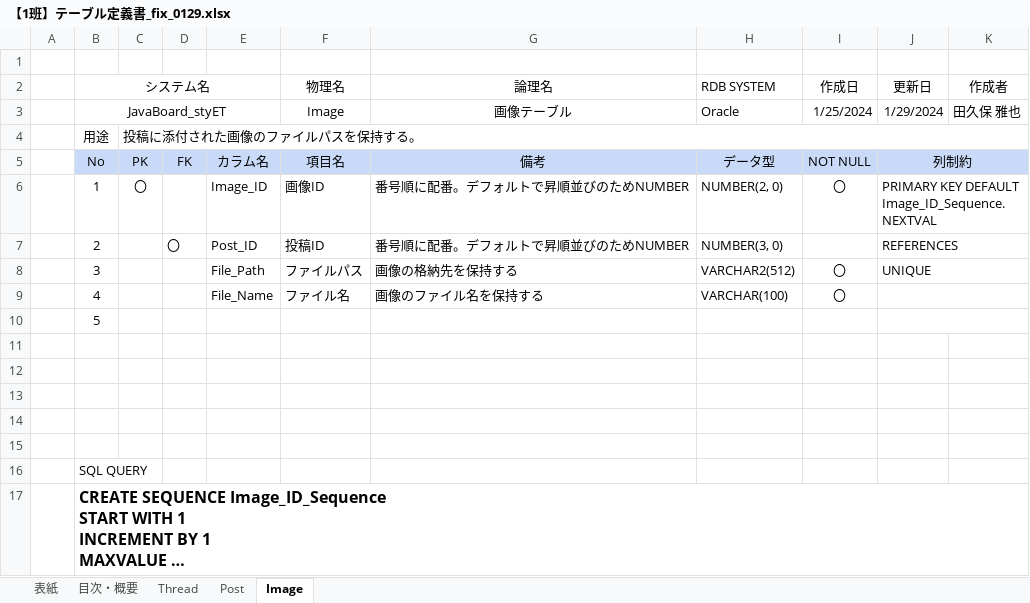
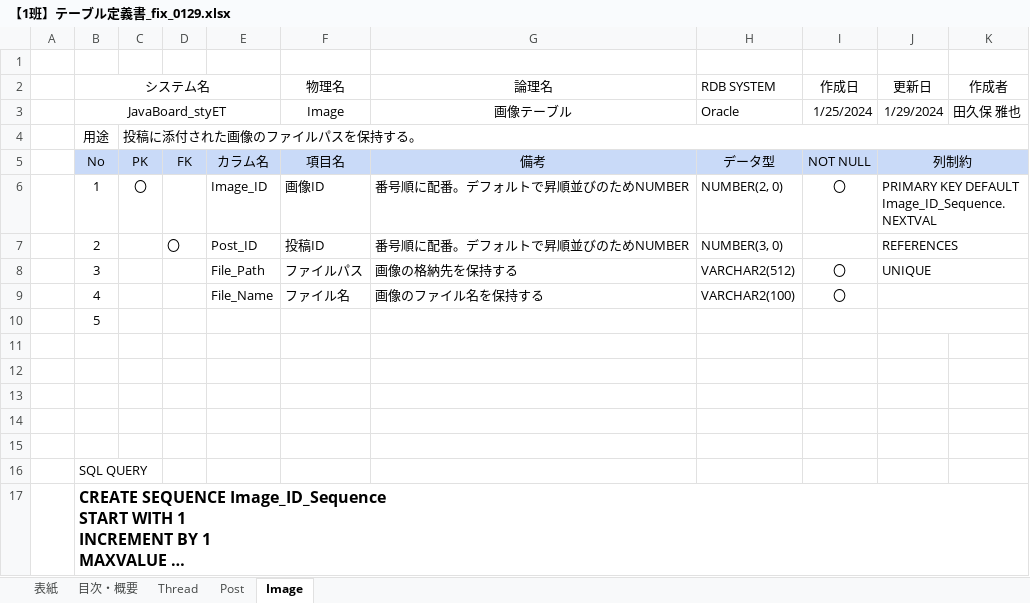
Before and after one commit to MasayaTakubo/JavaBoard_styET, an Excel workbook: docs/【1班】テーブル定義書_fix_0129.xlsx, sheet Image, drawn as a sheet; long unchanged cells end in …; values as stored, in another font and other column widths than the file's, no borders; the diff names each change by its address in the sheet, - before the commit and + after, or states it on an @@ line.

Commit message:
テーブル定義書を修正

```diff
--- a/docs/【1班】テーブル定義書_fix_0129.xlsx (sheet Image)
+++ b/docs/【1班】テーブル定義書_fix_0129.xlsx (sheet Image)
-H9 (RDB SYSTEM): VARCHAR(100)
+H9 (RDB SYSTEM): VARCHAR2(100)
```
Also changed, not shown: sheet Thread.
